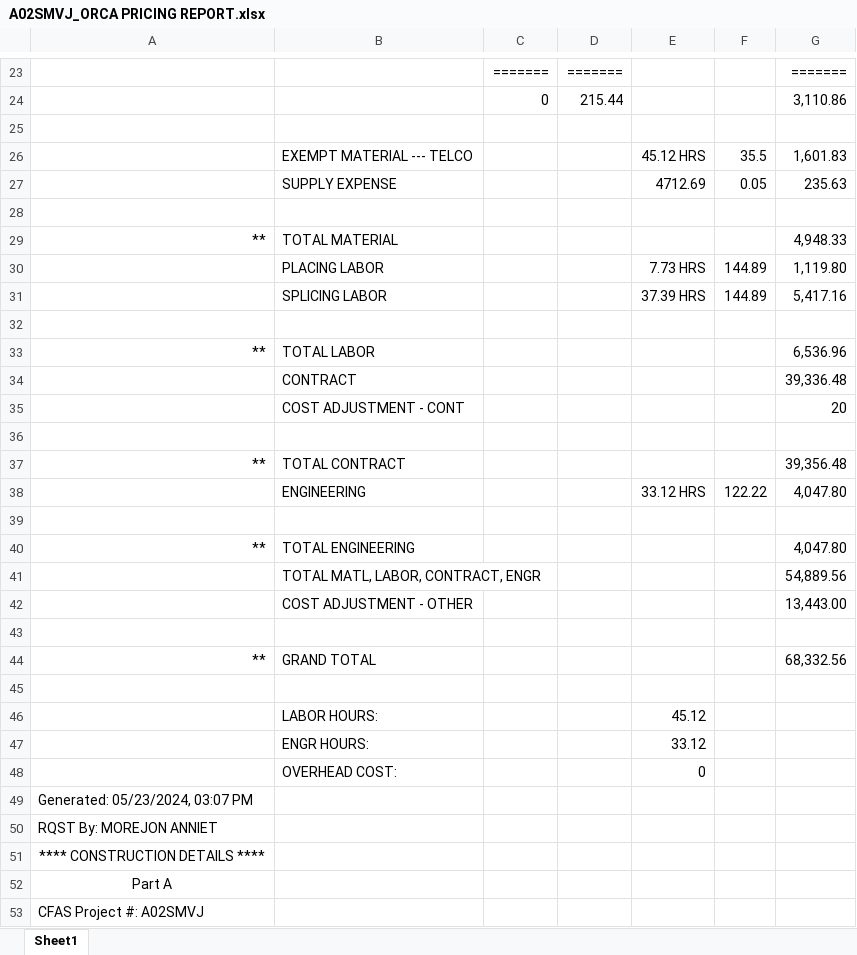
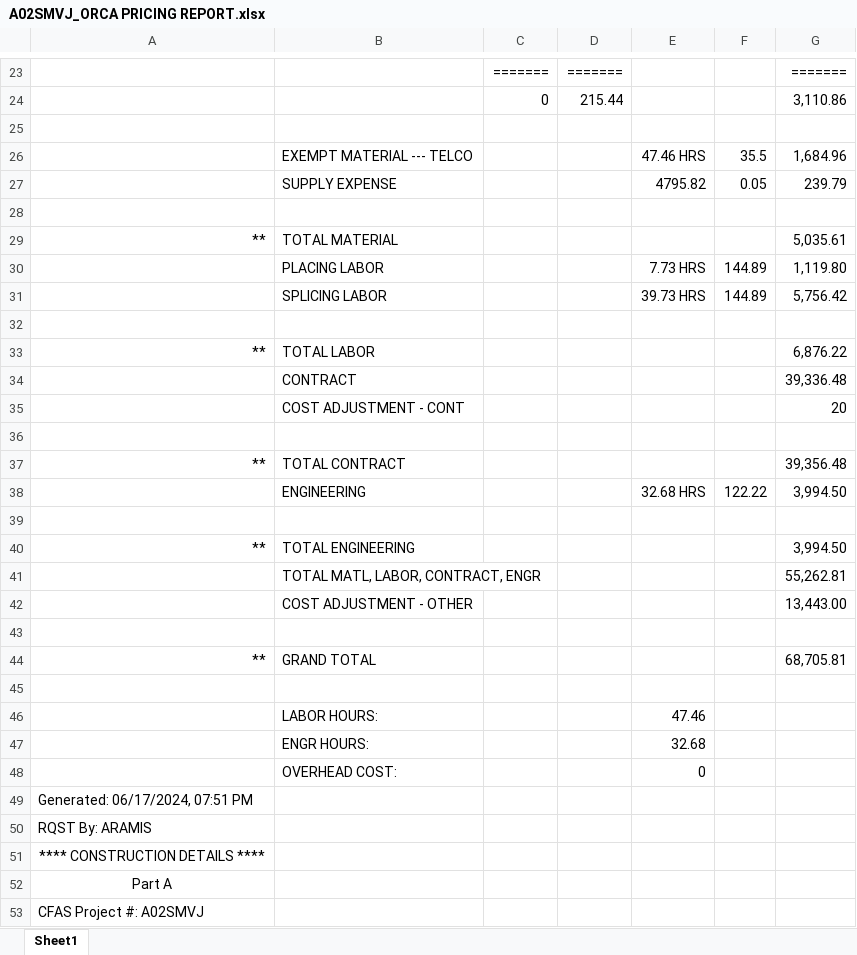
Before and after one commit to ypablos/A02SMVJ, an Excel workbook: A02SMVJ_ORCA PRICING REPORT.xlsx, sheet Sheet1, drawn as a sheet; only a part is shown, gaps mark what is left out; values as stored, in another font and other column widths than the file's, no borders; the diff covers the shown part only; the diff names each change by its address in the sheet, - before the commit and + after, or states it on an @@ line.

Commit message:
Add files via upload

```diff
--- a/A02SMVJ_ORCA PRICING REPORT.xlsx (sheet Sheet1)
+++ b/A02SMVJ_ORCA PRICING REPORT.xlsx (sheet Sheet1)
-E26: 45.12 HRS
+E26: 47.46 HRS
-G26: 1,601.83
+G26: 1,684.96
-E27: 4712.69
+E27: 4795.82
-G27: 235.63
+G27: 239.79
-G29: 4,948.33
+G29: 5,035.61
-E31: 37.39 HRS
+E31: 39.73 HRS
-G31: 5,417.16
+G31: 5,756.42
-G33: 6,536.96
+G33: 6,876.22
-E38: 33.12 HRS
+E38: 32.68 HRS
-G38: 4,047.80
+G38: 3,994.50
-G40: 4,047.80
+G40: 3,994.50
-G41: 54,889.56
+G41: 55,262.81
-G44: 68,332.56
+G44: 68,705.81
-E46: 45.12
+E46: 47.46
-E47: 33.12
+E47: 32.68
-A49: Generated: 05/23/2024, 03:07 PM
+A49: Generated: 06/17/2024, 07:51 PM
-A50: RQST By: MOREJON ANNIET
+A50: RQST By: ARAMIS
```
Also changed, not shown: 1 added row, 1 removed row and 65 edited cells elsewhere in this sheet.
